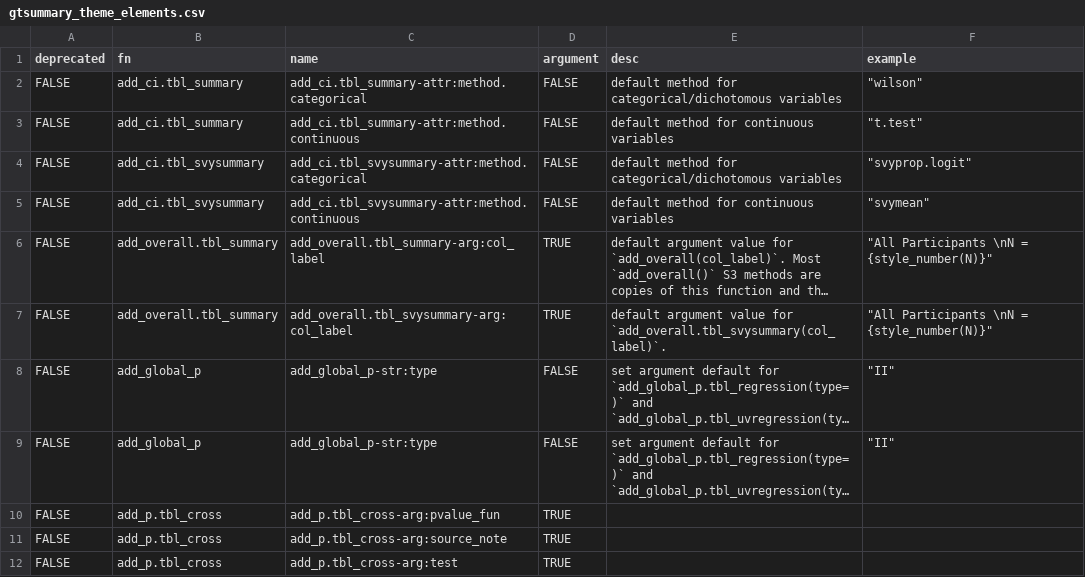
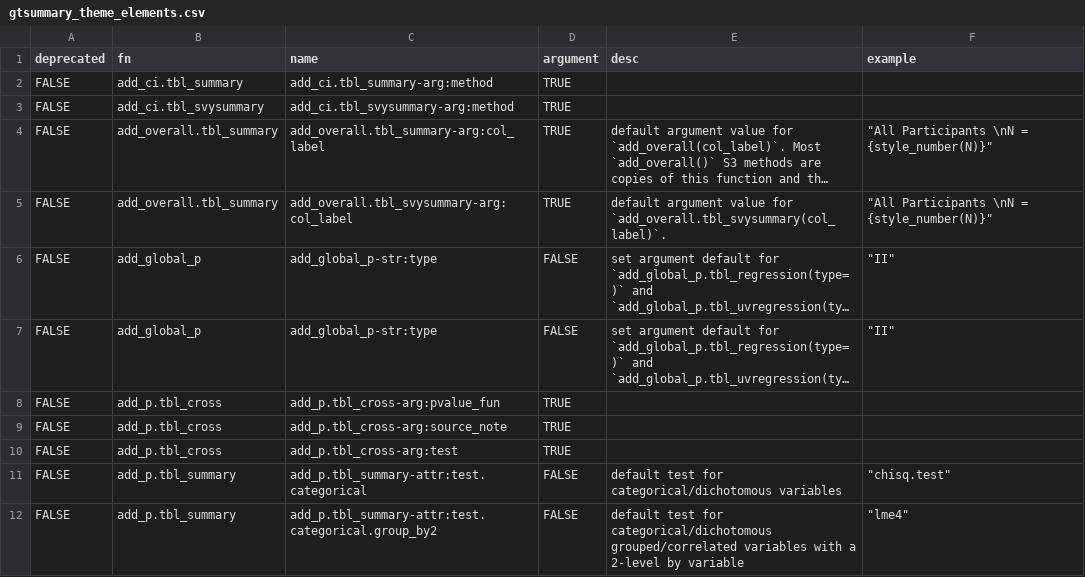
Before and after one commit to ddsjoberg/gtsummary, a CSV file: data-raw/gtsummary_theme_elements.csv, drawn as a sheet; only a part is shown; the shorter side is filled out with more unchanged rows; long unchanged cells end in …; removed rows and columns are numbered as before the commit, all else as after; the diff names each change by its address in the sheet, - before the commit and + after, or states it on an @@ line.

Commit message:
Added theme elements `add_ci.tbl_summary-arg:method`, and `add_ci.tbl_svysummary-arg:method`

```diff
--- a/data-raw/gtsummary_theme_elements.csv
+++ b/data-raw/gtsummary_theme_elements.csv
-row 2: FALSE | add_ci.tbl_summary | add_ci.tbl_summary-attr:method.categorical | FALSE | default method for categorical/dichotomous variables | "wilson"
-row 3: FALSE | add_ci.tbl_summary | add_ci.tbl_summary-attr:method.continuous | FALSE | default method for continuous variables | "t.test"
-row 4: FALSE | add_ci.tbl_svysummary | add_ci.tbl_svysummary-attr:method.categorical | FALSE | default method for categorical/dichotomous variables | "svyprop.logit"
-row 5: FALSE | add_ci.tbl_svysummary | add_ci.tbl_svysummary-attr:method.continuous | FALSE | default method for continuous variables | "svymean"
+row 2: FALSE | add_ci.tbl_summary | add_ci.tbl_summary-arg:method | TRUE
+row 3: FALSE | add_ci.tbl_svysummary | add_ci.tbl_svysummary-arg:method | TRUE
```
Also changed, not shown: 6 other files.
